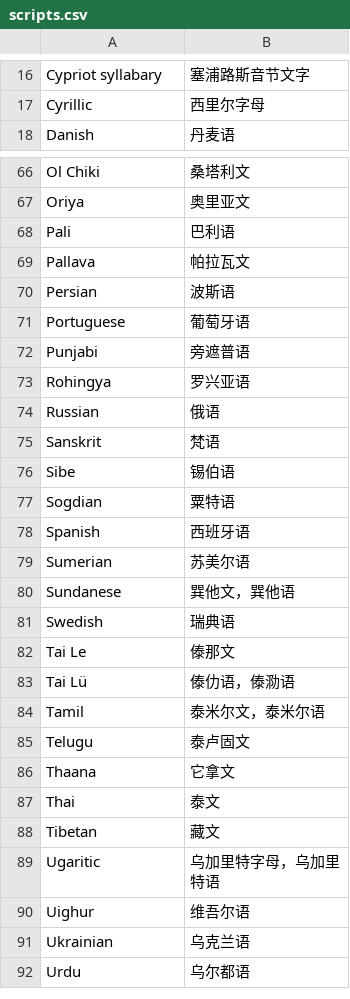
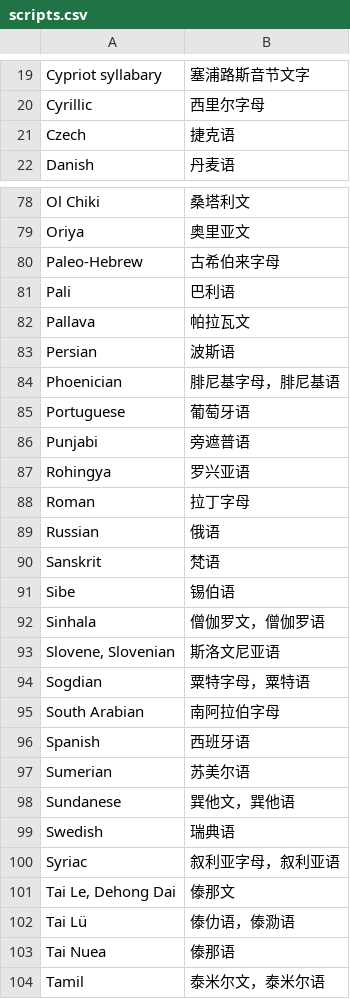
Before and after one commit to xfq/scripts, a CSV file: name/scripts.csv, drawn as a sheet; only a part is shown, gaps mark what is left out; the shorter side is filled out with more unchanged rows; the diff covers the shown part only.

```diff
--- a/name/scripts.csv
+++ b/name/scripts.csv
@@ -17,2 +20,3 @@ Cypriot syllabary,塞浦路斯音节文字
 Cyrillic,西里尔字母
+Czech,捷克语
 Danish,丹麦语
@@ -67,2 +79,3 @@ Ol Chiki,桑塔利文
 Oriya,奥里亚文
+Paleo-Hebrew,古希伯来字母
 Pali,巴利语
@@ -70,2 +83,3 @@ Pallava,帕拉瓦文
 Persian,波斯语
+Phoenician,腓尼基字母，腓尼基语
 Portuguese,葡萄牙语
@@ -73,2 +87,3 @@ Punjabi,旁遮普语
 Rohingya,罗兴亚语
+Roman,拉丁字母
 Russian,俄语
@@ -76,3 +91,6 @@ Sanskrit,梵语
 Sibe,锡伯语
-Sogdian,粟特语
+Sinhala,僧伽罗文，僧伽罗语
+"Slovene, Slovenian",斯洛文尼亚语
+Sogdian,粟特字母，粟特语
+South Arabian,南阿拉伯字母
 Spanish,西班牙语
@@ -81,4 +99,6 @@ Sundanese,巽他文，巽他语
 Swedish,瑞典语
-Tai Le,傣那文
+Syriac,叙利亚字母，叙利亚语
+"Tai Le, Dehong Dai",傣那文
 Tai Lü,傣仂语，傣泐语
+Tai Nuea,傣那语
 Tamil,泰米尔文，泰米尔语
```
Also changed, not shown: 12 added rows elsewhere in this file, 1 other file.
